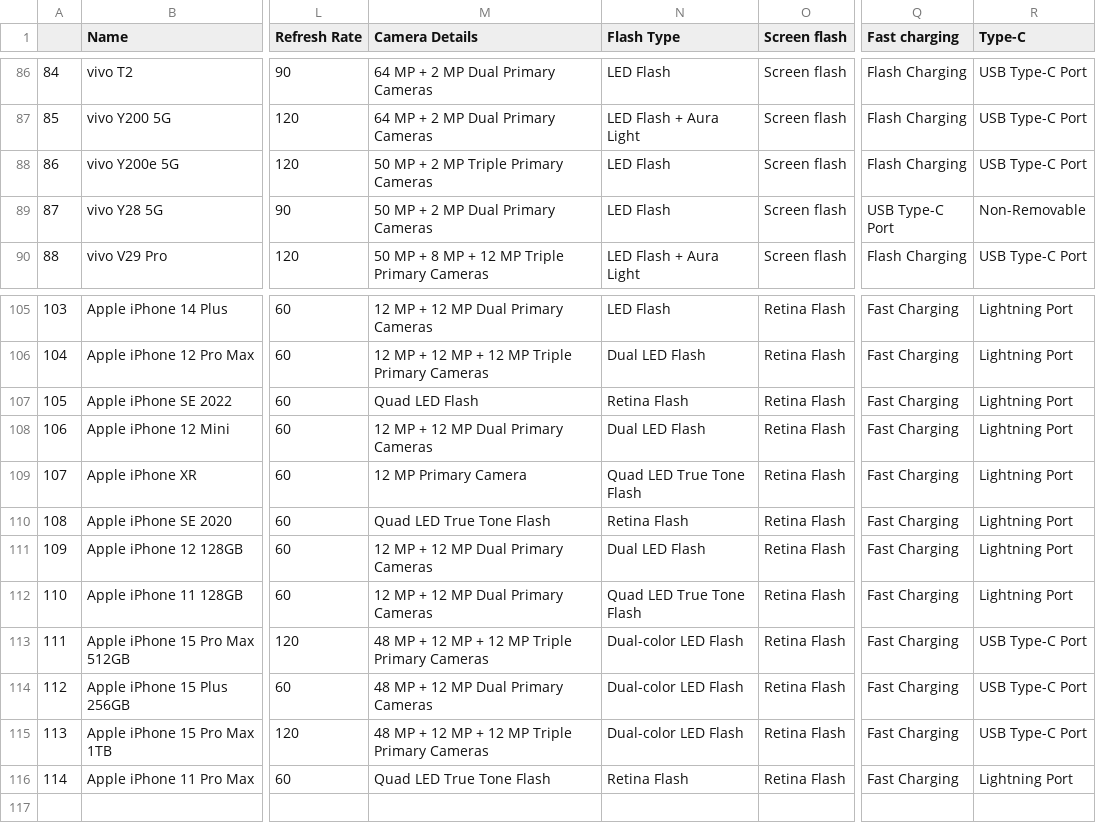
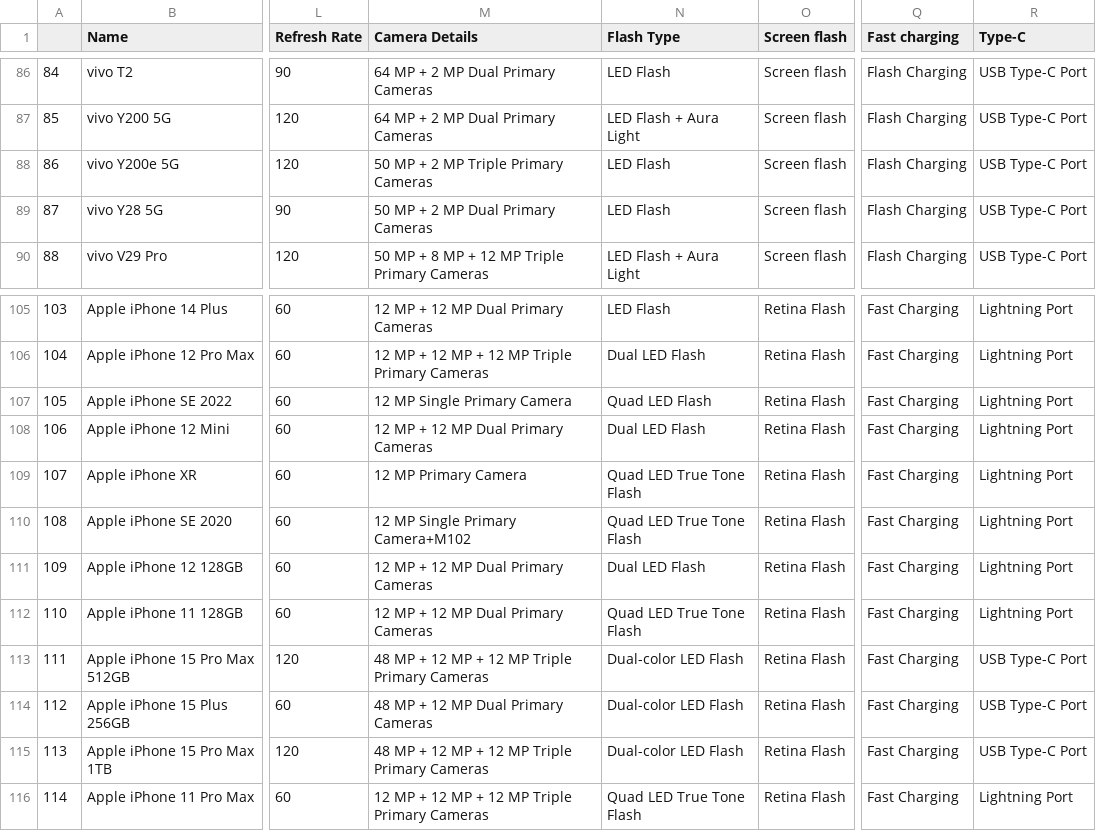
Before and after one commit to admirer77/Smartphone_Recommendation_System, a CSV file: Web App/Preprocessed_Final_Data.csv, drawn as a sheet; only a part is shown, gaps mark what is left out; the diff names each change by its address in the sheet, - before the commit and + after, or states it on an @@ line.

```diff
--- a/Web App/Preprocessed_Final_Data.csv
+++ b/Web App/Preprocessed_Final_Data.csv
-Q89 (Fast charging): USB Type-C Port
+Q89 (Fast charging): Flash Charging
-R89 (Type-C): Non-Removable
+R89 (Type-C): USB Type-C Port
-M107 (Camera Details): Quad LED Flash
+M107 (Camera Details): 12 MP Single Primary Camera
-N107 (Flash Type): Retina Flash
+N107 (Flash Type): Quad LED Flash
-M110 (Camera Details): Quad LED True Tone Flash
+M110 (Camera Details): 12 MP Single Primary Camera+M102
-N110 (Flash Type): Retina Flash
+N110 (Flash Type): Quad LED True Tone Flash
-M116 (Camera Details): Quad LED True Tone Flash
+M116 (Camera Details): 12 MP + 12 MP + 12 MP Triple Primary Cameras
-N116 (Flash Type): Retina Flash
+N116 (Flash Type): Quad LED True Tone Flash
```
Also changed, not shown: data/Final DF/Preprocessed_Final_Data.csv, 5 other files.
